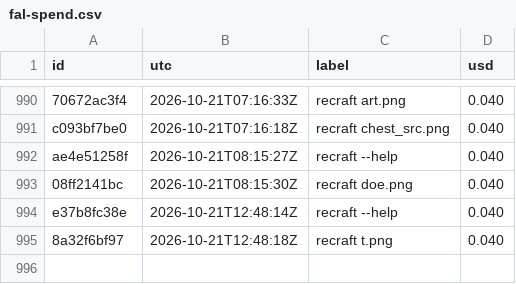
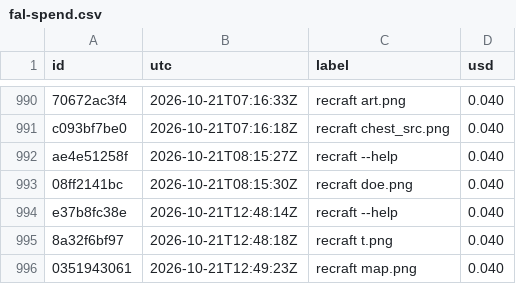
Before and after one commit to captainunderpantz67/graphicteesco, a CSV file: docs/fal-spend.csv, drawn as a sheet; only a part is shown, gaps mark what is left out; the diff names each change by its address in the sheet, - before the commit and + after, or states it on an @@ line.

```diff
--- a/docs/fal-spend.csv
+++ b/docs/fal-spend.csv
+row 996: 0351943061 | 2026-10-21T12:49:23Z | recraft map.png | 0.040
```
Also changed, not shown: 13 other files.
